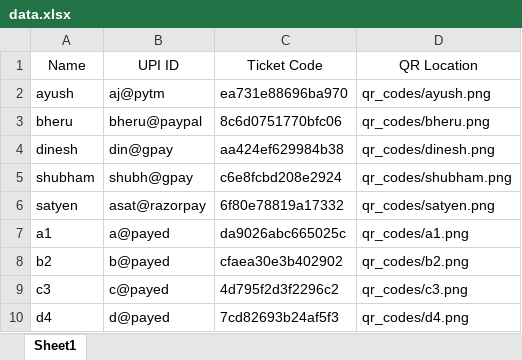
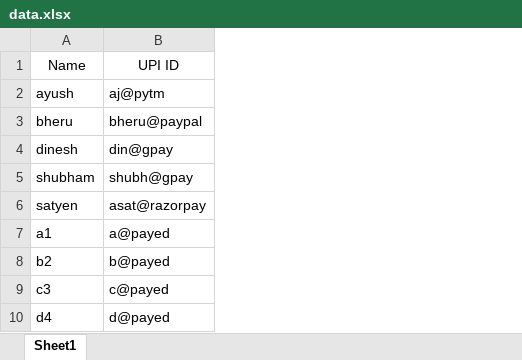
Before and after one commit to AyushJhota/TestRepo, an Excel workbook: Data/data.xlsx, sheet Sheet1, drawn as a sheet; values as stored, in another font and other column widths than the file's, no borders; the diff names each change by its address in the sheet, - before the commit and + after, or states it on an @@ line.

```diff
--- a/Data/data.xlsx (sheet Sheet1)
+++ b/Data/data.xlsx (sheet Sheet1)
-column C (Ticket Code), rows 2-10: ea731e88696ba970 | 8c6d0751770bfc06 | aa424ef629984b38 | c6e8fcbd208e2924 | 6f80e78819a17332 | da9026abc665025c | cfaea30e3b402902 | 4d795f2d3f2296c2 | 7cd82693b24af5f3
-column D (QR Location), rows 2-10: qr_codes/ayush.png | qr_codes/bheru.png | qr_codes/dinesh.png | qr_codes/shubham.png | qr_codes/satyen.png | qr_codes/a1.png | qr_codes/b2.png | qr_codes/c3.png | qr_codes/d4.png
```
Also changed, not shown: Data/ticket_data.xlsx, 5 other files.
